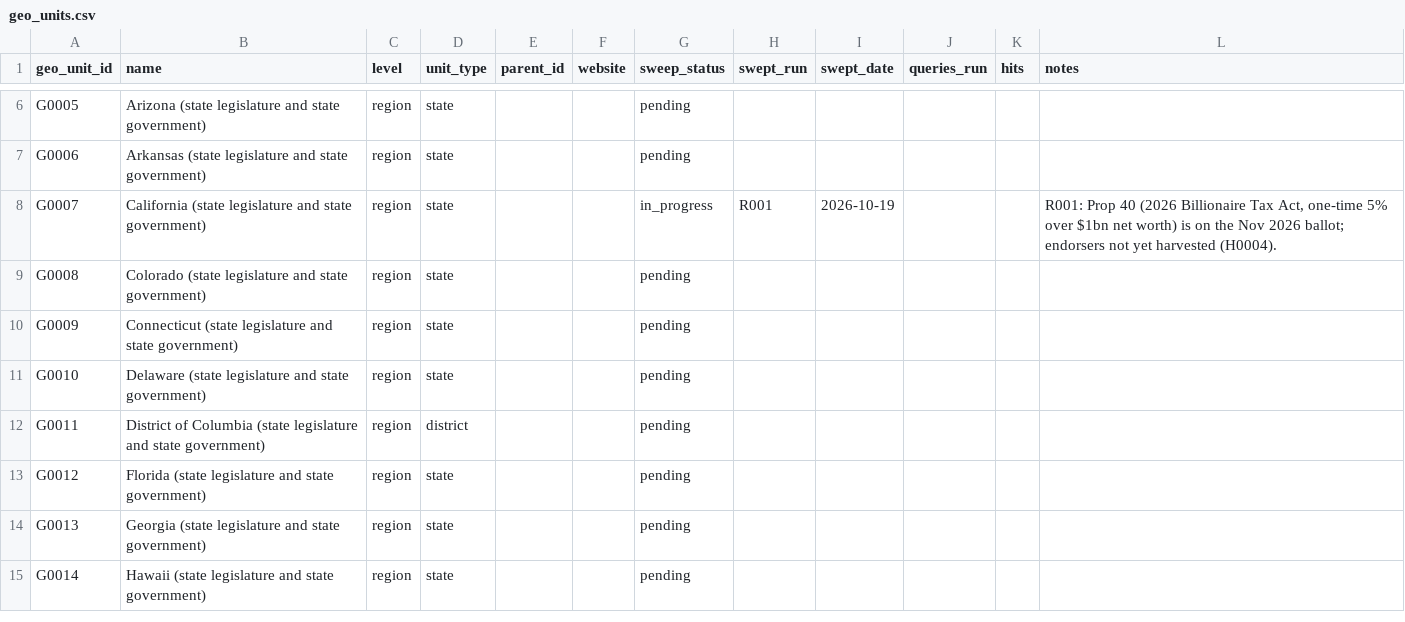
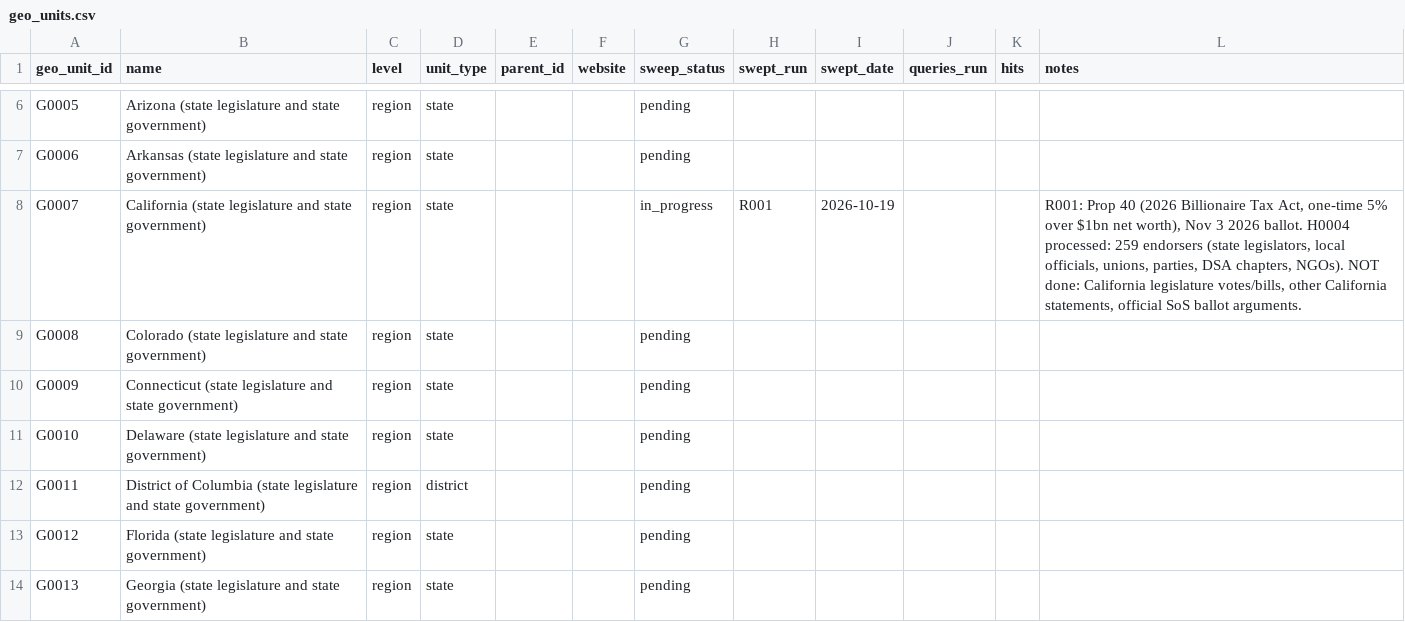
Before and after one commit to Egalitaristen/wealth-tax-database, a CSV file: data/us/geo_units.csv, drawn as a sheet; only a part is shown, gaps mark what is left out; the shorter side is filled out with more unchanged rows.

```diff
--- a/data/us/geo_units.csv
+++ b/data/us/geo_units.csv
@@ -7,3 +7,3 @@ G0005,Arizona (state legislature and state government),region,state,,,pending,,,
 G0006,Arkansas (state legislature and state government),region,state,,,pending,,,,,
-G0007,California (state legislature and state government),region,state,,,in_progress,R001,2026-10-19,,,"R001: Prop 40 (2026 Billionaire Tax Act, one-time 5% over $1bn net worth) is on the Nov 2026 ballot; endorsers not yet harvested (H0004)."
+G0007,California (state legislature and state government),region,state,,,in_progress,R001,2026-10-19,,,"R001: Prop 40 (2026 Billionaire Tax Act, one-time 5% over $1bn net worth), Nov 3 2026 ballot. H0004 processed: 259 endorsers (state legislators, local officials, unions, parties, DSA chapters, NGOs). NOT done: California legislature votes/bills, other California statements, official SoS ballot arguments."
 G0008,Colorado (state legislature and state government),region,state,,,pending,,,,,
```
Also changed, not shown: data/us/harvest.csv, data/us/runs.csv, 4 other files.
